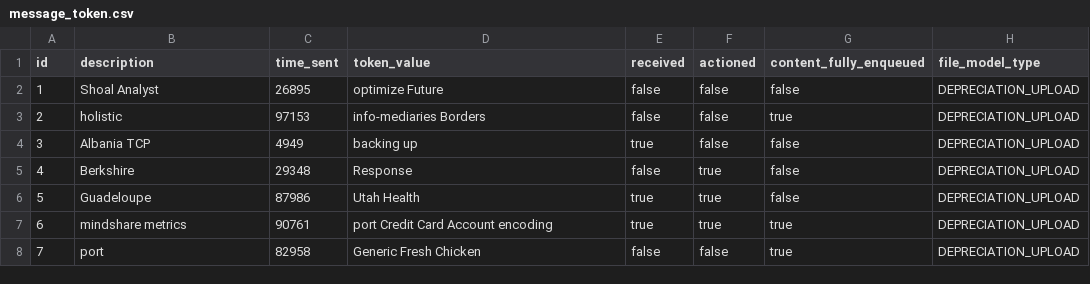
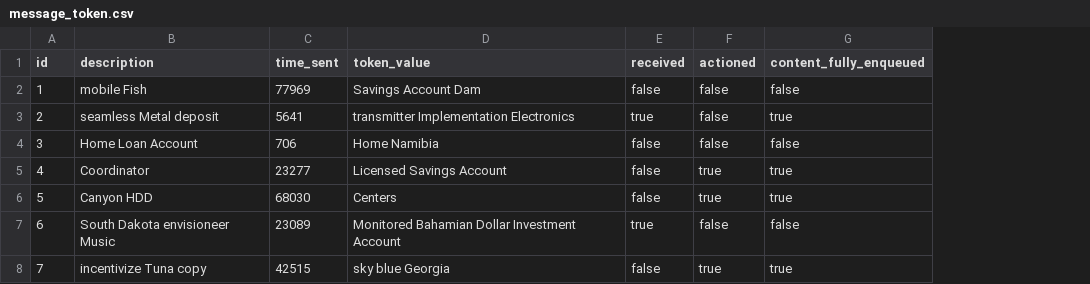
Before and after one commit to mali-fasaha/fixed-assets-service, a CSV file: src/main/resources/config/liquibase/data/message_token.csv, drawn as a sheet; only a part is shown; the diff covers the shown part only; the diff names each change by its address in the sheet, - before the commit and + after, or states it on an @@ line.

Commit message:
Make a DTO and enable jpa-model-generator to enable search for message-token-entity

```diff
--- a/src/main/resources/config/liquibase/data/message_token.csv
+++ b/src/main/resources/config/liquibase/data/message_token.csv
-column H (file_model_type), rows 2-8: all DEPRECIATION_UPLOAD
-B2 (description): Shoal Analyst
+B2 (description): mobile Fish
-C2 (time_sent): 26895
+C2 (time_sent): 77969
-D2 (token_value): optimize Future
+D2 (token_value): Savings Account Dam
-B3 (description): holistic
+B3 (description): seamless Metal deposit
-C3 (time_sent): 97153
+C3 (time_sent): 5641
-D3 (token_value): info-mediaries Borders
+D3 (token_value): transmitter Implementation Electronics
-E3 (received): false
+E3 (received): true
-B4 (description): Albania TCP
+B4 (description): Home Loan Account
-C4 (time_sent): 4949
+C4 (time_sent): 706
-D4 (token_value): backing up
+D4 (token_value): Home Namibia
-E4 (received): true
+E4 (received): false
-B5 (description): Berkshire
+B5 (description): Coordinator
-C5 (time_sent): 29348
+C5 (time_sent): 23277
-D5 (token_value): Response
+D5 (token_value): Licensed Savings Account
-G5:G6 (content_fully_enqueued): false
+G5:G6 (content_fully_enqueued): true
-B6 (description): Guadeloupe
+B6 (description): Canyon HDD
-C6 (time_sent): 87986
+C6 (time_sent): 68030
-D6 (token_value): Utah Health
+D6 (token_value): Centers
-E6 (received): true
+E6 (received): false
-B7 (description): mindshare metrics
+B7 (description): South Dakota envisioneer Music
-C7 (time_sent): 90761
+C7 (time_sent): 23089
-D7 (token_value): port Credit Card Account encoding
+D7 (token_value): Monitored Bahamian Dollar Investment Account
-F7 (actioned): true
+F7 (actioned): false
-G7 (content_fully_enqueued): true
+G7 (content_fully_enqueued): false
-B8 (description): port
+B8 (description): incentivize Tuna copy
-C8 (time_sent): 82958
+C8 (time_sent): 42515
-D8 (token_value): Generic Fresh Chicken
+D8 (token_value): sky blue Georgia
-F8 (actioned): false
+F8 (actioned): true
```
Also changed, not shown: 14 edited cells elsewhere in this file, 27 other files.
